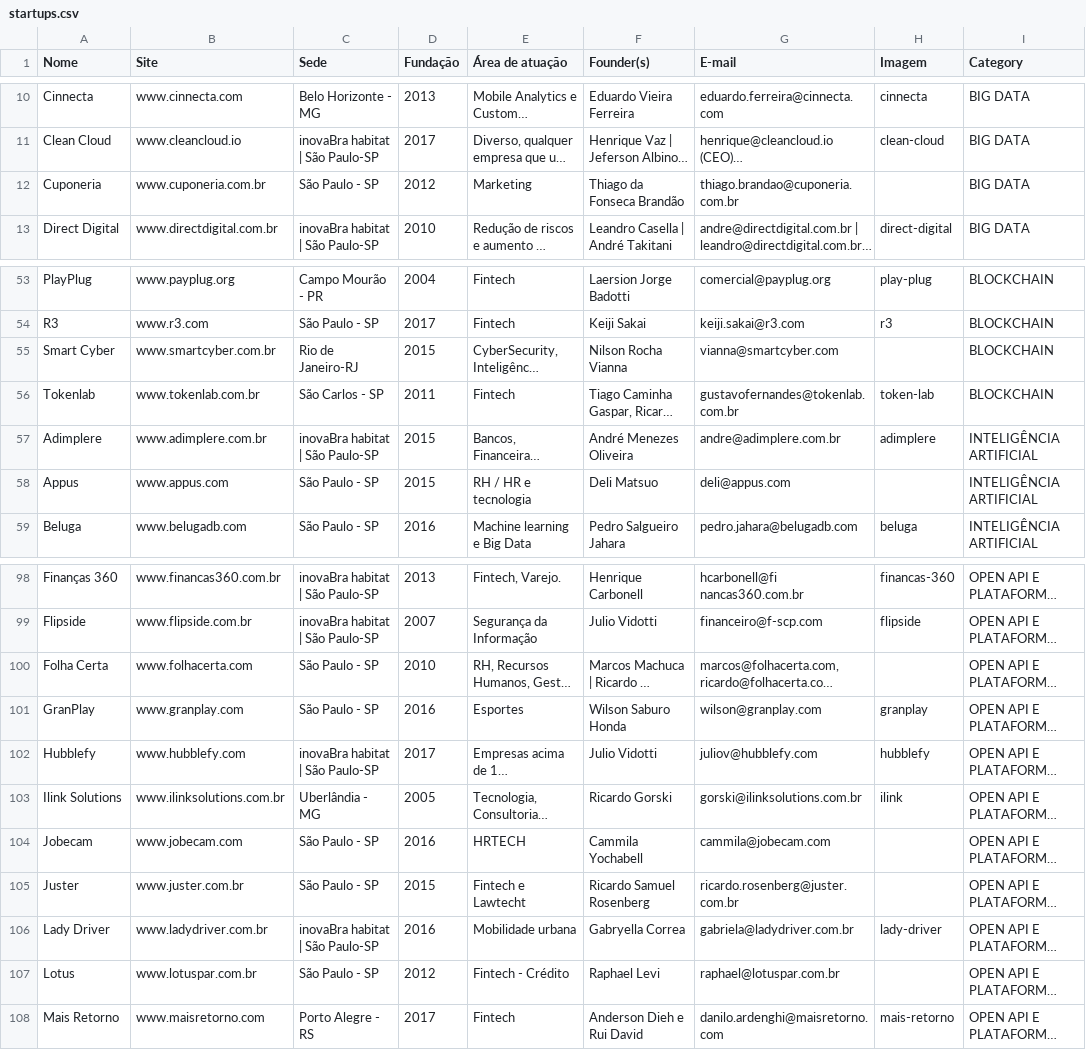
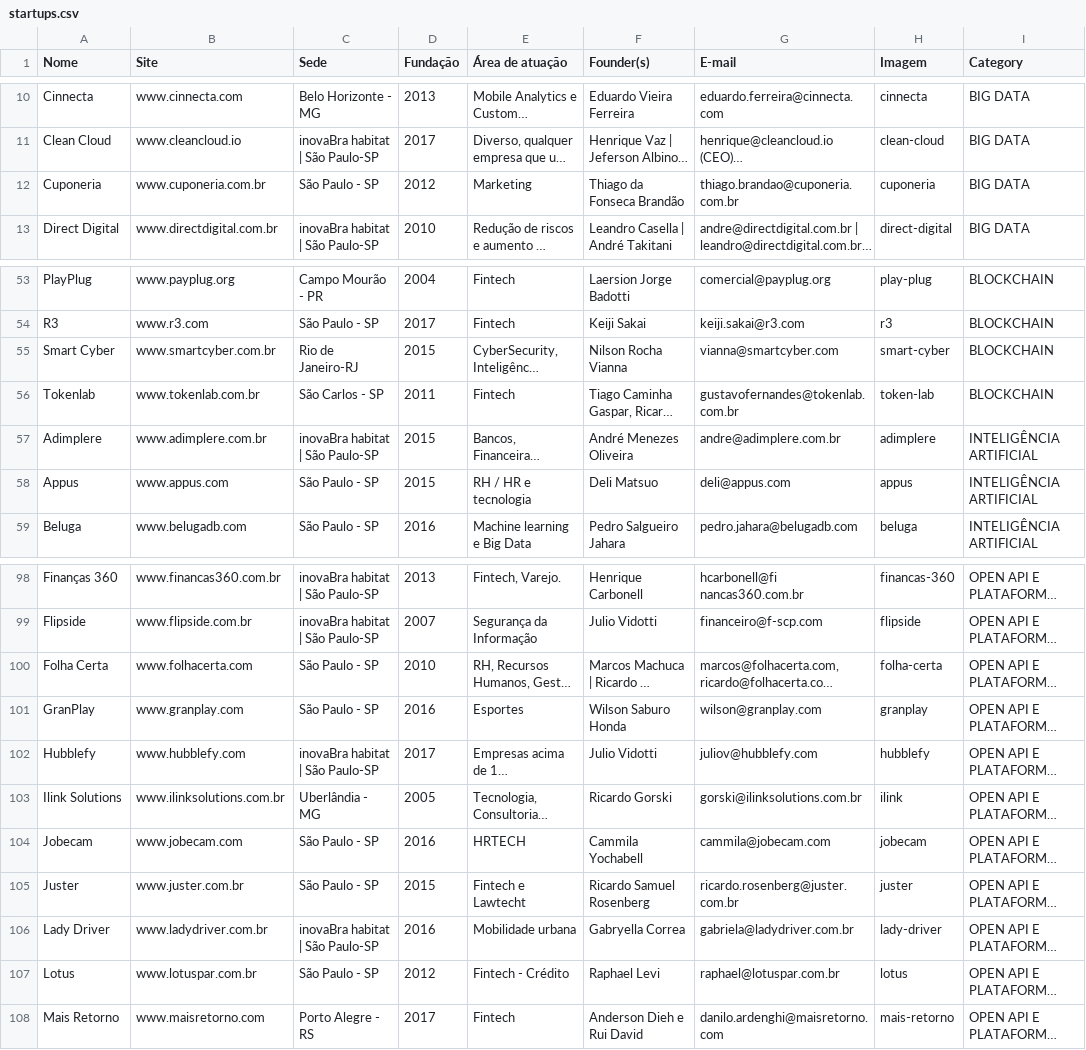
Before and after one commit to fabiopaitra/inovabra, a CSV file: resources/startups.csv, drawn as a sheet; only a part is shown, gaps mark what is left out; long unchanged cells end in …; the diff covers the shown part only; the diff names each change by its address in the sheet, - before the commit and + after, or states it on an @@ line.

```diff
--- a/resources/startups.csv
+++ b/resources/startups.csv
-H12 (Imagem): (empty)
+H12 (Imagem): cuponeria
-H55 (Imagem): (empty)
+H55 (Imagem): smart-cyber
-H58 (Imagem): (empty)
+H58 (Imagem): appus
-H100 (Imagem): (empty)
+H100 (Imagem): folha-certa
-H104 (Imagem): (empty)
+H104 (Imagem): jobecam
-H105 (Imagem): (empty)
+H105 (Imagem): juster
-H107 (Imagem): (empty)
+H107 (Imagem): lotus
```
Also changed, not shown: 11 edited cells elsewhere in this file, 33 other files.
